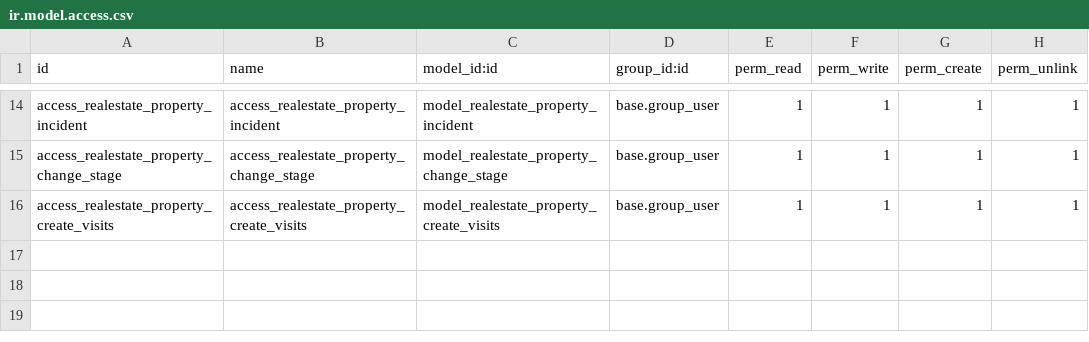
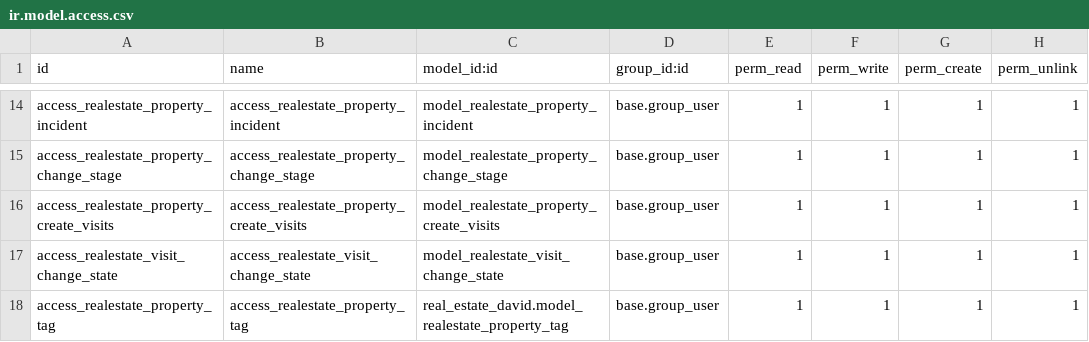
Before and after one commit to endeos-dsabariego/cursoaeodoo2026, a CSV file: real_estate_david/security/ir.model.access.csv, drawn as a sheet; only a part is shown, gaps mark what is left out.

Commit message:
[UPD] real_estate_david | task11

```diff
--- a/real_estate_david/security/ir.model.access.csv
+++ b/real_estate_david/security/ir.model.access.csv
@@ -16 +16,3 @@ access_realestate_property_change_stage,access_realestate_property_change_stage,
 access_realestate_property_create_visits,access_realestate_property_create_visits,model_realestate_property_create_visits,base.group_user,1,1,1,1
+access_realestate_visit_change_state,access_realestate_visit_change_state,model_realestate_visit_change_state,base.group_user,1,1,1,1
+access_realestate_property_tag,access_realestate_property_tag,real_estate_david.model_realestate_property_tag,base.group_user,1,1,1,1
```
Also changed, not shown: 13 other files.
